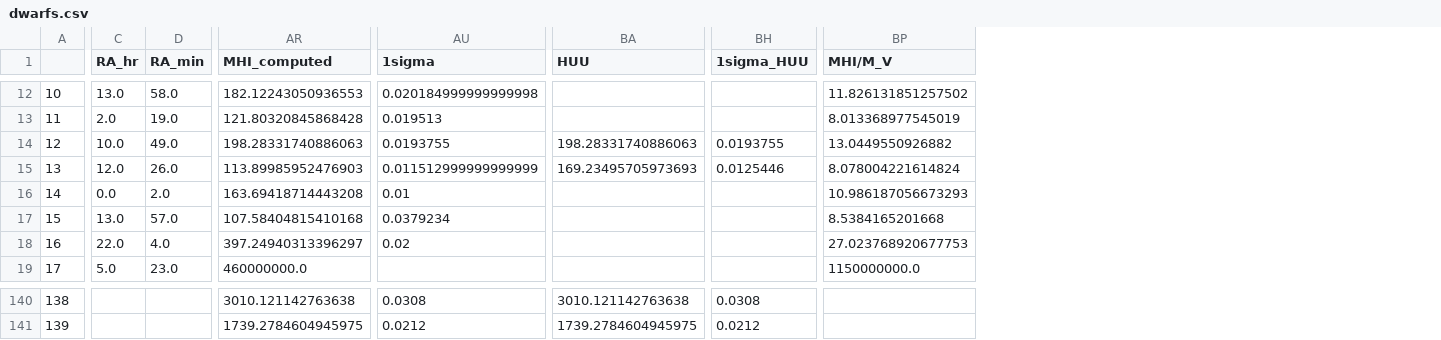
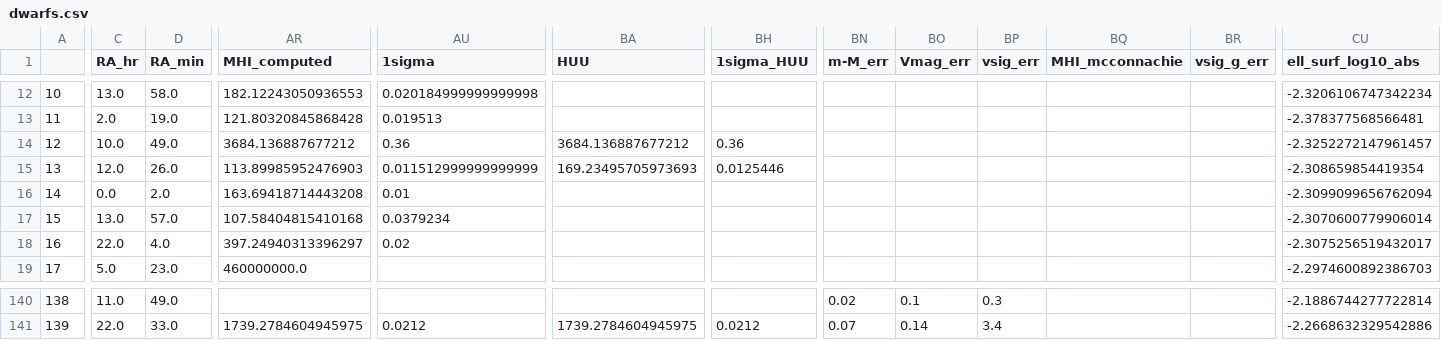
Before and after one commit to janagrc/HIdwarflimits, a CSV file: dwarfs.csv, drawn as a sheet; only a part is shown, gaps mark what is left out; removed rows and columns are numbered as before the commit, all else as after; the diff covers the shown part only; the diff names each change by its address in the sheet, - before the commit and + after, or states it on an @@ line.

```diff
--- a/dwarfs.csv
+++ b/dwarfs.csv
+column BN (m-M_err), rows 140-141: 0.02 | 0.07
+column BO (Vmag_err), rows 140-141: 0.1 | 0.14
+column BP (vsig_err), rows 140-141: 0.3 | 3.4
+column BQ (MHI_mcconnachie), empty
+column BR (vsig_g_err), empty
-column BP (MHI/M_V), rows 12-19: 11.826131851257502 | 8.013368977545019 | 13.0449550926882 | 8.078004221614824 | 10.986187056673293 | 8.5384165201668 | 27.023768920677753 | 1150000000.0
+column CU (ell_surf_log10_abs), rows 12-19: -2.3206106747342234 | -2.378377568566481 | -2.3252272147961457 | -2.308659854419354 | -2.3099099656762094 | -2.3070600779906014 | -2.3075256519432017 | -2.2974600892386703; rows 140-141: -2.1886744277722814 | -2.2668632329542886
-AR14 (MHI_computed): 198.28331740886063
+AR14 (MHI_computed): 3684.136887677212
-AU14 (1sigma): 0.0193755
+AU14 (1sigma): 0.36
-BA14 (HUU): 198.28331740886063
+BA14 (HUU): 3684.136887677212
-BH14 (1sigma_HUU): 0.0193755
+BH14 (1sigma_HUU): 0.36
-C140 (RA_hr): (empty)
+C140 (RA_hr): 11.0
-D140 (RA_min): (empty)
+D140 (RA_min): 49.0
-AR140 (MHI_computed): 3010.121142763638
+AR140 (MHI_computed): (empty)
-AU140 (1sigma): 0.0308
+AU140 (1sigma): (empty)
-BA140 (HUU): 3010.121142763638
+BA140 (HUU): (empty)
-BH140 (1sigma_HUU): 0.0308
+BH140 (1sigma_HUU): (empty)
-C141 (RA_hr): (empty)
+C141 (RA_hr): 22.0
-D141 (RA_min): (empty)
+D141 (RA_min): 33.0
```
Also changed, not shown: 95 edited cells elsewhere in this file, 6 other files.
